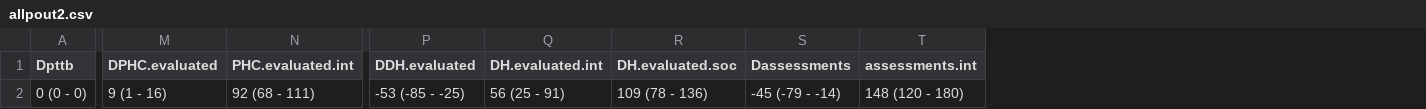
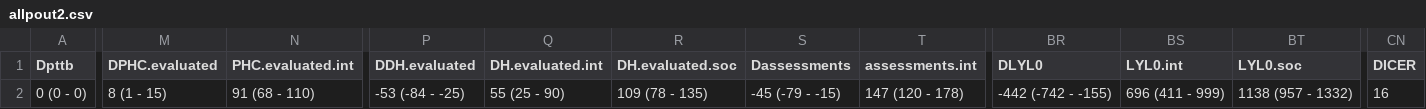
Before and after one commit to nmafirakureva/TruenatModel, a CSV file: outdata/allpout2.csv, drawn as a sheet; only a part is shown, gaps mark what is left out; the diff covers the shown part only; the diff names each change by its address in the sheet, - before the commit and + after, or states it on an @@ line.

```diff
--- a/outdata/allpout2.csv
+++ b/outdata/allpout2.csv
+column BR (DLYL0), row 2: -442 (-742 - -155)
+column BS (LYL0.int), row 2: 696 (411 - 999)
+column BT (LYL0.soc), row 2: 1138 (957 - 1332)
+column CN (DICER), row 2: 16
-M2 (DPHC.evaluated): 9 (1 - 16)
+M2 (DPHC.evaluated): 8 (1 - 15)
-N2 (PHC.evaluated.int): 92 (68 - 111)
+N2 (PHC.evaluated.int): 91 (68 - 110)
-P2 (DDH.evaluated): -53 (-85 - -25)
+P2 (DDH.evaluated): -53 (-84 - -25)
-Q2 (DH.evaluated.int): 56 (25 - 91)
+Q2 (DH.evaluated.int): 55 (25 - 90)
-R2 (DH.evaluated.soc): 109 (78 - 136)
+R2 (DH.evaluated.soc): 109 (78 - 135)
-S2 (Dassessments): -45 (-79 - -14)
+S2 (Dassessments): -45 (-79 - -15)
-T2 (assessments.int): 148 (120 - 180)
+T2 (assessments.int): 147 (120 - 178)
```
Also changed, not shown: 54 edited cells elsewhere in this file, outdata/DRS.csv, outdata/allout.csv, 13 other files.
